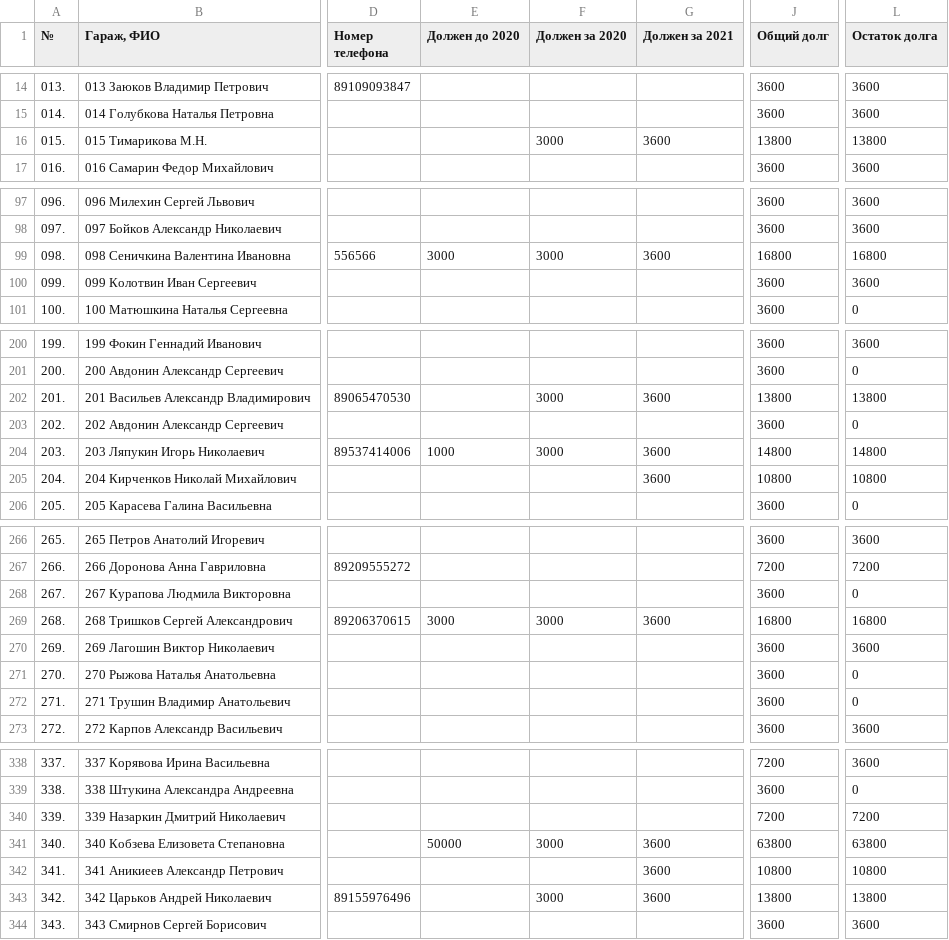
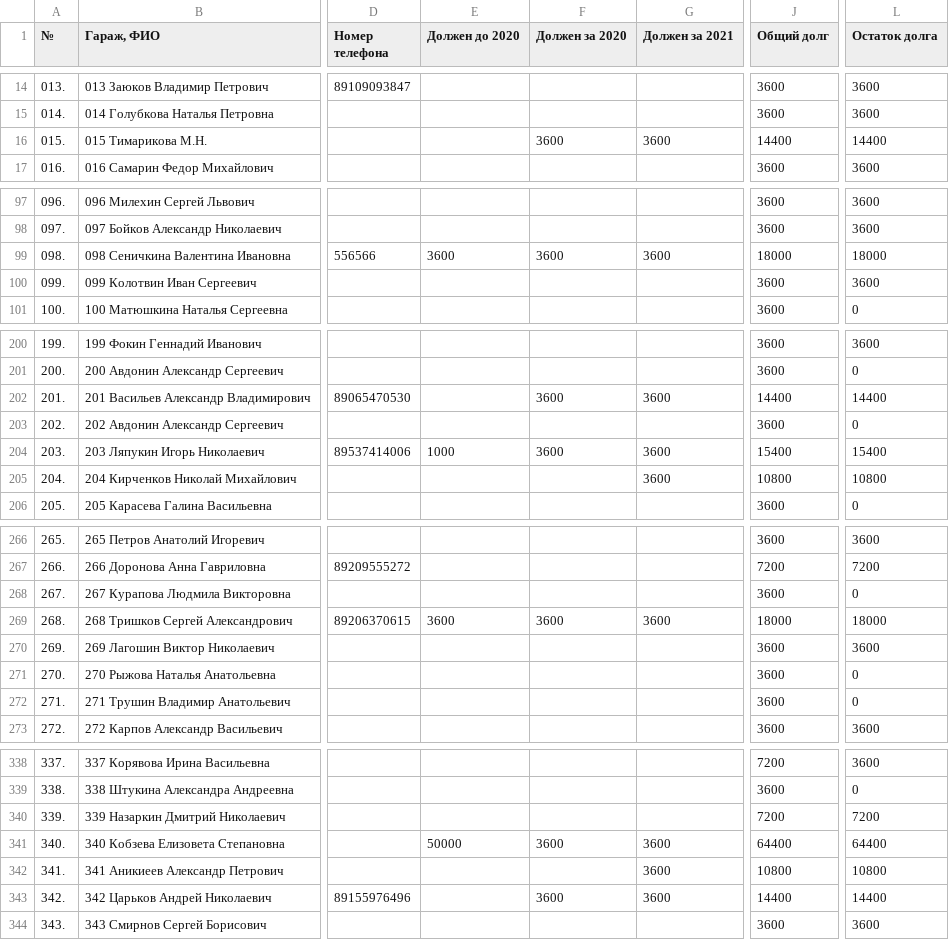
Before and after one commit to slaav1k/fakel, a CSV file: example.csv, drawn as a sheet; only a part is shown, gaps mark what is left out; the diff covers the shown part only; the diff names each change by its address in the sheet, - before the commit and + after, or states it on an @@ line.

```diff
--- a/example.csv
+++ b/example.csv
-F16 (Должен за 2020): 3000
+F16 (Должен за 2020): 3600
-J16 (Общий долг): 13800
+J16 (Общий долг): 14400
-L16 (Остаток долга): 13800
+L16 (Остаток долга): 14400
-E99 (Должен до 2020): 3000
+E99 (Должен до 2020): 3600
-F99 (Должен за 2020): 3000
+F99 (Должен за 2020): 3600
-J99 (Общий долг): 16800
+J99 (Общий долг): 18000
-L99 (Остаток долга): 16800
+L99 (Остаток долга): 18000
-F202 (Должен за 2020): 3000
+F202 (Должен за 2020): 3600
-J202 (Общий долг): 13800
+J202 (Общий долг): 14400
-L202 (Остаток долга): 13800
+L202 (Остаток долга): 14400
-F204 (Должен за 2020): 3000
+F204 (Должен за 2020): 3600
-J204 (Общий долг): 14800
+J204 (Общий долг): 15400
-L204 (Остаток долга): 14800
+L204 (Остаток долга): 15400
-E269 (Должен до 2020): 3000
+E269 (Должен до 2020): 3600
-F269 (Должен за 2020): 3000
+F269 (Должен за 2020): 3600
-J269 (Общий долг): 16800
+J269 (Общий долг): 18000
-L269 (Остаток долга): 16800
+L269 (Остаток долга): 18000
-F341 (Должен за 2020): 3000
+F341 (Должен за 2020): 3600
-J341 (Общий долг): 63800
+J341 (Общий долг): 64400
-L341 (Остаток долга): 63800
+L341 (Остаток долга): 64400
-F343 (Должен за 2020): 3000
+F343 (Должен за 2020): 3600
-J343 (Общий долг): 13800
+J343 (Общий долг): 14400
-L343 (Остаток долга): 13800
+L343 (Остаток долга): 14400
```
Also changed, not shown: 1 added row, 1 removed row and 86 edited cells elsewhere in this file.
